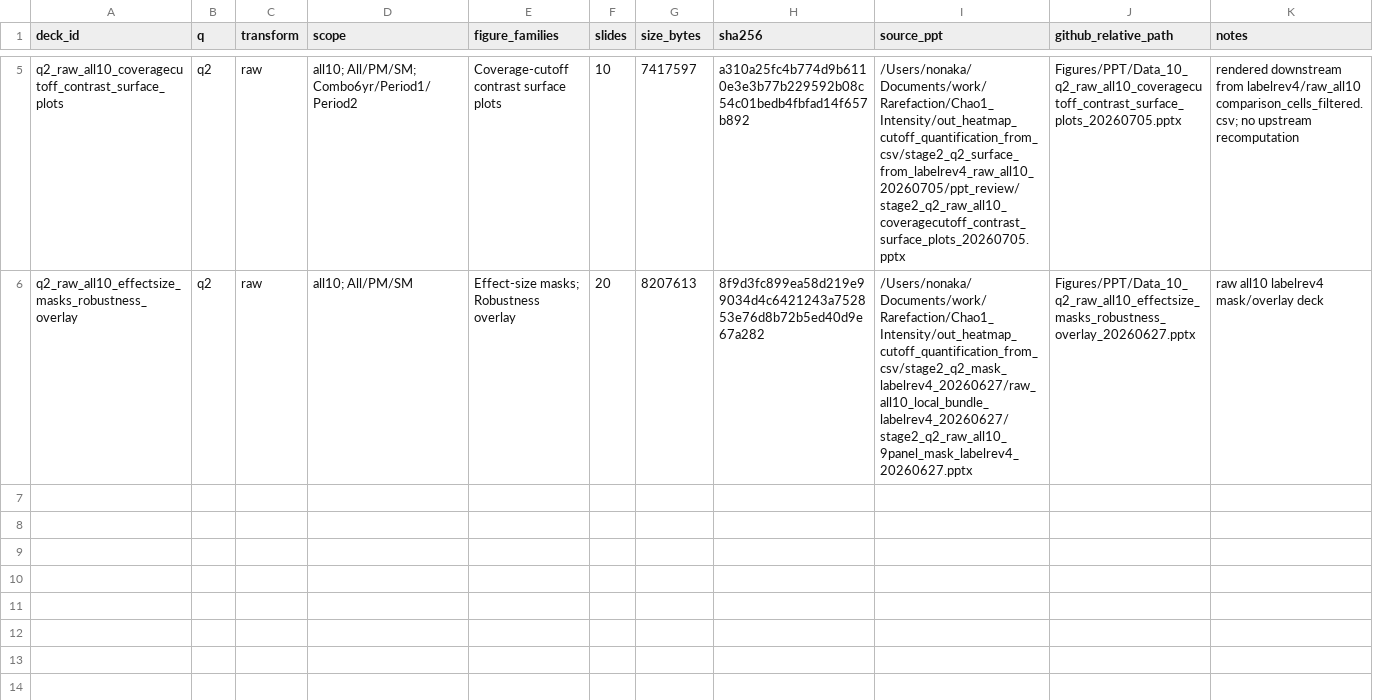
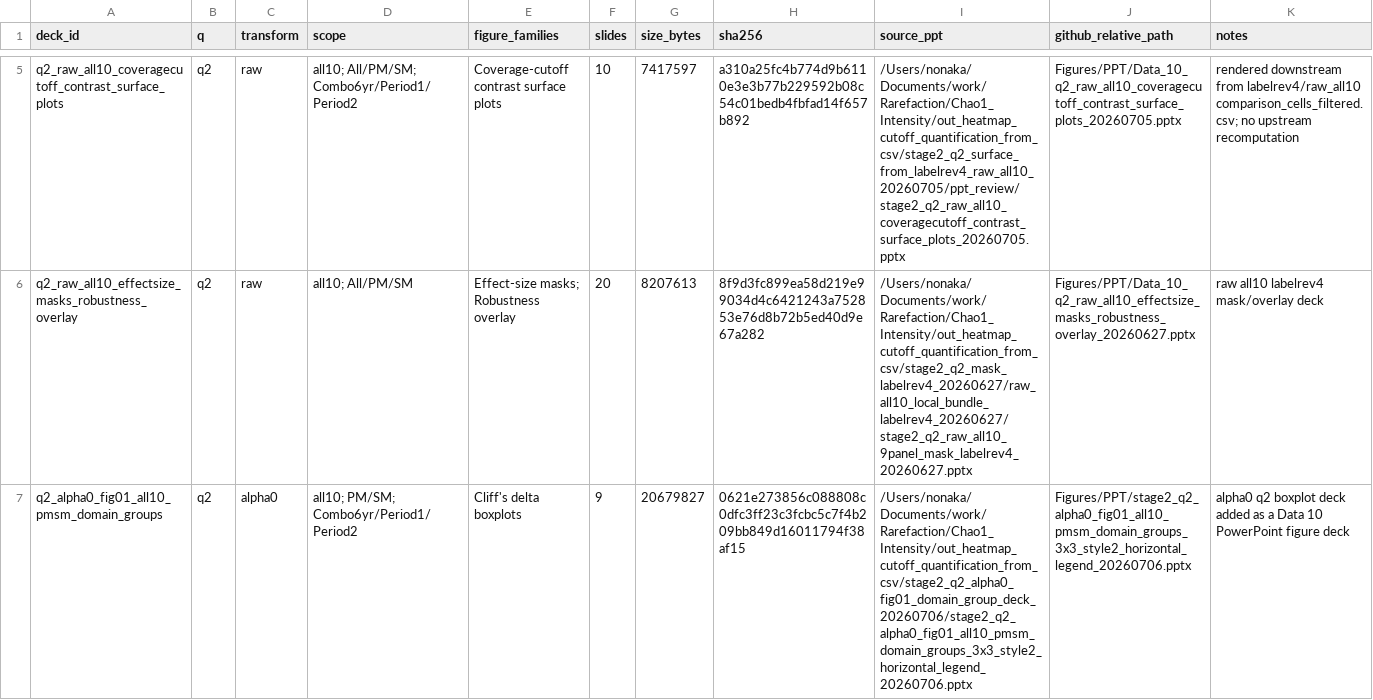
Before and after one commit to SonyCSL/20260630_JFCA_IFDC2026_SpecialIssue, a TSV file: Supplementary_Materials/Data 10/manifests/Data_10_figures_ppt_manifest_20260706.tsv (was Supplementary_Materials/Data 10/manifests/Data_10_figures_ppt_manifest_20260705.tsv), drawn as a sheet; only a part is shown, gaps mark what is left out.

Commit message:
Update Data 10 PPT manifest

```diff
--- a/Supplementary_Materials/Data 10/manifests/Data_10_figures_ppt_manifest_20260705.tsv
+++ b/Supplementary_Materials/Data 10/manifests/Data_10_figures_ppt_manifest_20260706.tsv
@@ -6 +6,2 @@ q2_raw_all10_coveragecutoff_contrast_surface_plots	q2	raw	all10; All/PM/SM; Comb
 q2_raw_all10_effectsize_masks_robustness_overlay	q2	raw	all10; All/PM/SM	Effect-size masks; Robustness overlay	20	8207613	8f9d3fc899ea58d219e99034d4c6421243a752853e76d8b72b5ed40d9e67a282	/Users/nonaka/Documents/work/Rarefaction/Chao1_Intensity/out_heatmap_cutoff_quantification_from_csv/stage2_q2_mask_labelrev4_20260627/raw_all10_local_bundle_labelrev4_20260627/stage2_q2_raw_all10_9panel_mask_labelrev4_20260627.pptx	Figures/PPT/Data_10_q2_raw_all10_effectsize_masks_robustness_overlay_20260627.pptx	raw all10 labelrev4 mask/overlay deck
+q2_alpha0_fig01_all10_pmsm_domain_groups	q2	alpha0	all10; PM/SM; Combo6yr/Period1/Period2	Cliff's delta boxplots	9	20679827	0621e273856c088808c0dfc3ff23c3fcbc5c7f4b209bb849d16011794f38af15	/Users/nonaka/Documents/work/Rarefaction/Chao1_Intensity/out_heatmap_cutoff_quantification_from_csv/stage2_q2_alpha0_fig01_domain_group_deck_20260706/stage2_q2_alpha0_fig01_all10_pmsm_domain_groups_3x3_style2_horizontal_legend_20260706.pptx	Figures/PPT/stage2_q2_alpha0_fig01_all10_pmsm_domain_groups_3x3_style2_horizontal_legend_20260706.pptx	alpha0 q2 boxplot deck added as a Data 10 PowerPoint figure deck
```
Also changed, not shown: 2 other files.
